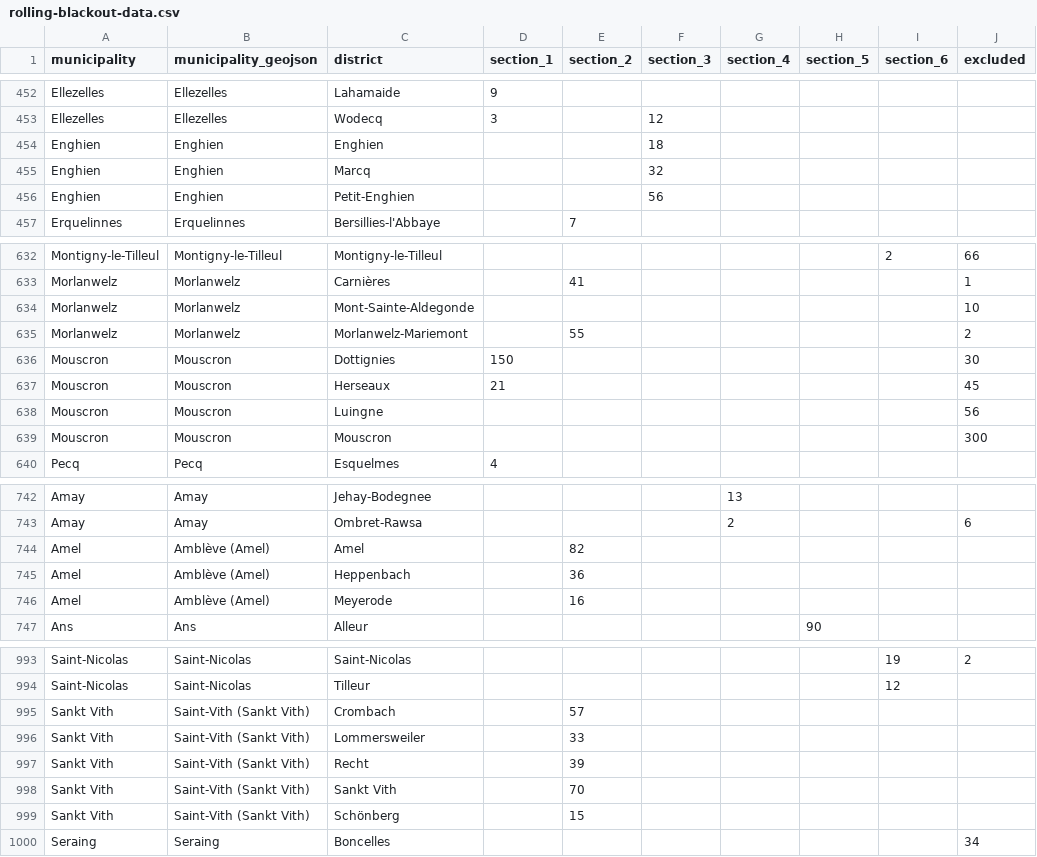
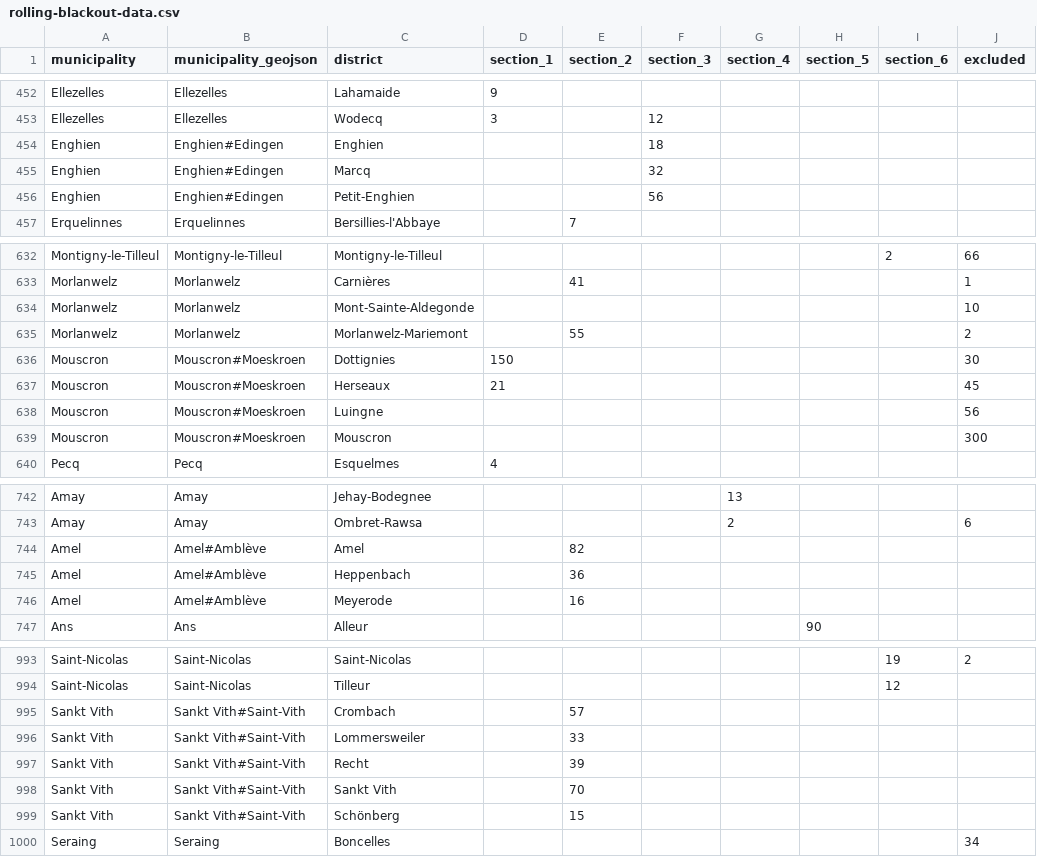
Before and after one commit to Datafable/rolling-blackout-belgium, a CSV file: data/blackout/rolling-blackout-data.csv, drawn as a sheet; only a part is shown, gaps mark what is left out; the diff covers the shown part only; the diff names each change by its address in the sheet, - before the commit and + after, or states it on an @@ line.

```diff
--- a/data/blackout/rolling-blackout-data.csv
+++ b/data/blackout/rolling-blackout-data.csv
-B454:B456 (municipality_geojson): Enghien
+B454:B456 (municipality_geojson): Enghien#Edingen
-B636:B639 (municipality_geojson): Mouscron
+B636:B639 (municipality_geojson): Mouscron#Moeskroen
-B744:B746 (municipality_geojson): Amblève (Amel)
+B744:B746 (municipality_geojson): Amel#Amblève
-B995:B999 (municipality_geojson): Saint-Vith (Sankt Vith)
+B995:B999 (municipality_geojson): Sankt Vith#Saint-Vith
```
Also changed, not shown: 57 edited cells elsewhere in this file.
